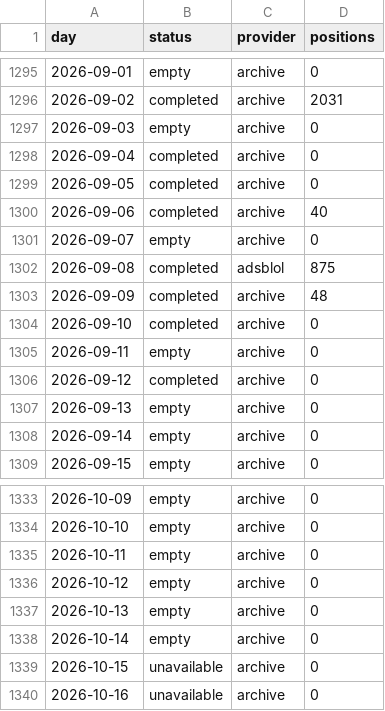
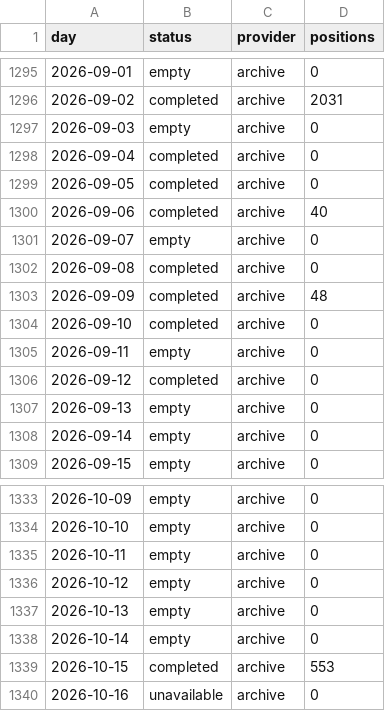
Before and after one commit to peterridzon/lietadielka, a CSV file: data/observations/505c06/days.csv, drawn as a sheet; only a part is shown, gaps mark what is left out.

```diff
--- a/data/observations/505c06/days.csv
+++ b/data/observations/505c06/days.csv
@@ -1301,3 +1301,3 @@ day,status,provider,positions
 2026-09-07,empty,archive,0
-2026-09-08,completed,adsblol,875
+2026-09-08,completed,archive,0
 2026-09-09,completed,archive,48
@@ -1338,3 +1338,3 @@ day,status,provider,positions
 2026-10-14,empty,archive,0
-2026-10-15,unavailable,archive,0
+2026-10-15,completed,archive,553
 2026-10-16,unavailable,archive,0
```
Also changed, not shown: data/observations/505c07/days.csv, data/observations/505c09/days.csv, 4 other files.
